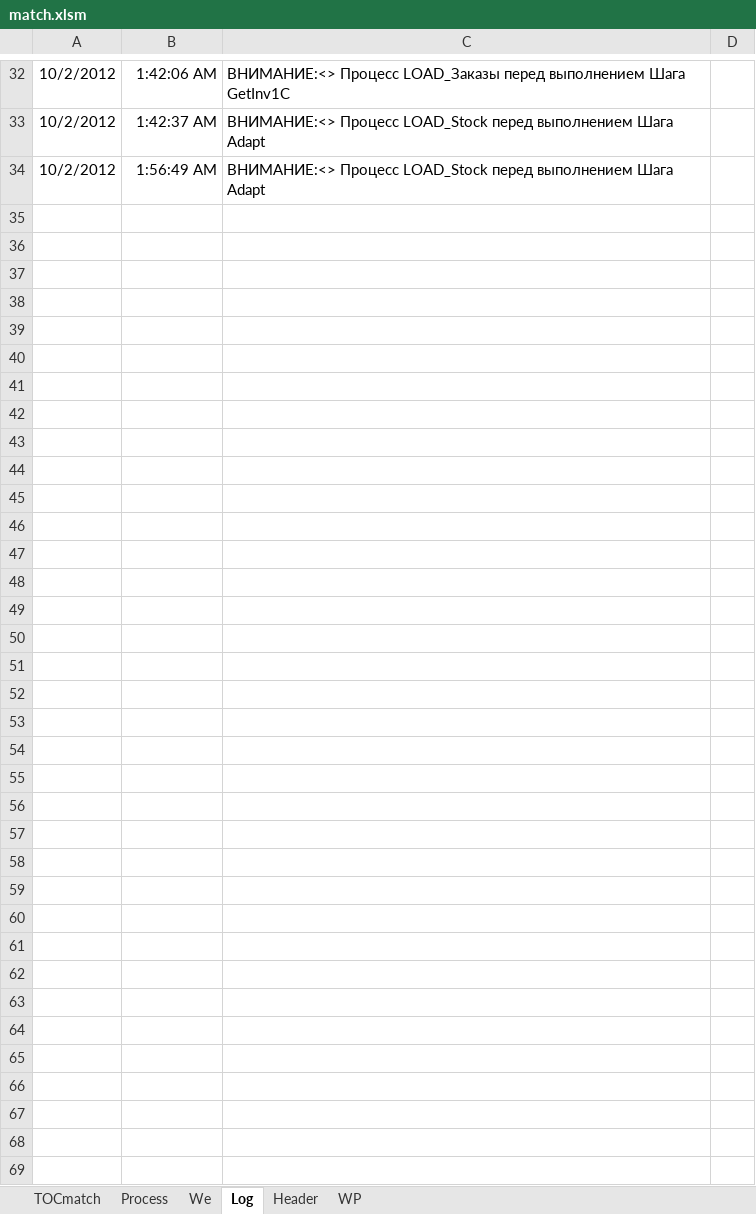
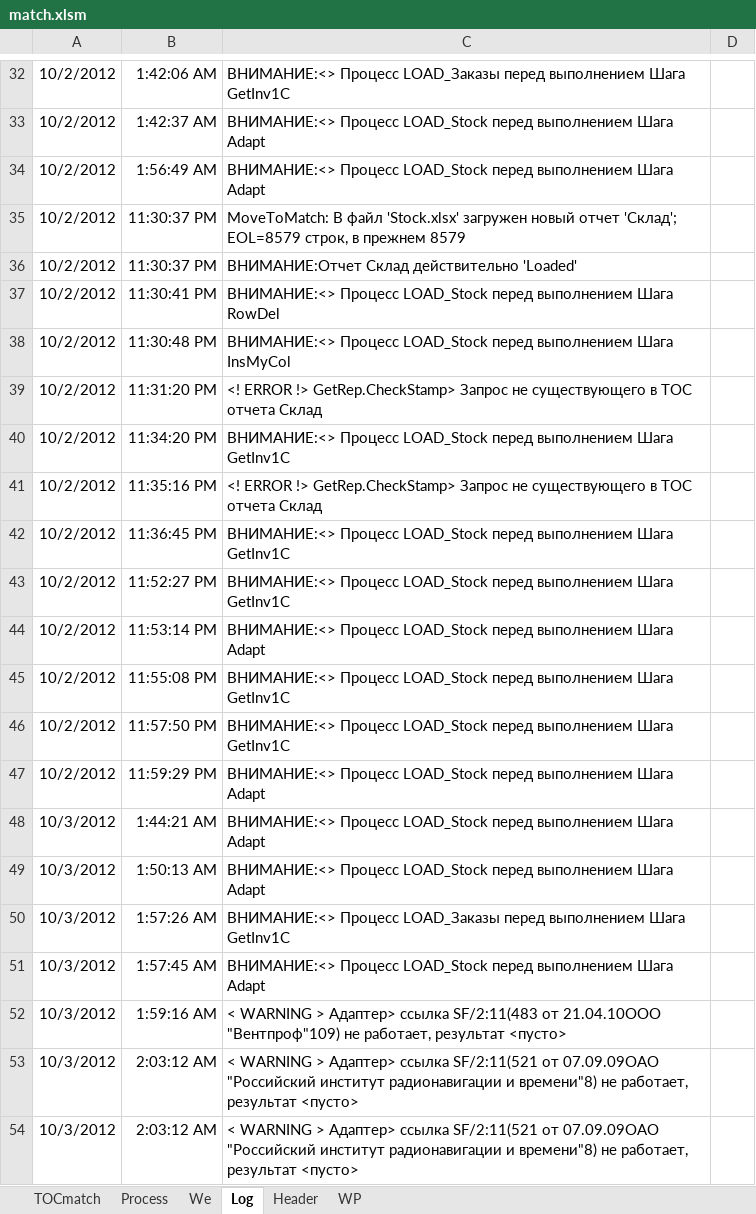
Before and after one commit to PavelKhrapkin/match, an Excel workbook: match2.0/match.xlsm, sheet Log, drawn as a sheet; only a part is shown, gaps mark what is left out; values as stored, in another font and other column widths than the file's, no borders; charts and pictures not drawn; the diff covers the shown part only; the diff names each change by its address in the sheet, - before the commit and + after, or states it on an @@ line.

```diff
--- a/match2.0/match.xlsm (sheet Log)
+++ b/match2.0/match.xlsm (sheet Log)
+row 35: 10/2/2012 | 11:30:37 PM | MoveToMatch: В файл 'Stock.xlsx' загружен новый отчет 'Склад'; EOL=8579 строк, в прежнем 8579
+row 36: 10/2/2012 | 11:30:37 PM | ВНИМАНИЕ:Отчет Склад действительно 'Loaded'
+row 37: 10/2/2012 | 11:30:41 PM | ВНИМАНИЕ:<> Процесс LOAD_Stock перед выполнением Шага RowDel
+row 38: 10/2/2012 | 11:30:48 PM | ВНИМАНИЕ:<> Процесс LOAD_Stock перед выполнением Шага InsMyCol
+row 39: 10/2/2012 | 11:31:20 PM | <! ERROR !> GetRep.CheckStamp> Запрос не существующего в ТОС отчета Склад
+row 40: 10/2/2012 | 11:34:20 PM | ВНИМАНИЕ:<> Процесс LOAD_Stock перед выполнением Шага GetInv1C
+row 41: 10/2/2012 | 11:35:16 PM | <! ERROR !> GetRep.CheckStamp> Запрос не существующего в ТОС отчета Склад
+row 42: 10/2/2012 | 11:36:45 PM | ВНИМАНИЕ:<> Процесс LOAD_Stock перед выполнением Шага GetInv1C
+row 43: 10/2/2012 | 11:52:27 PM | ВНИМАНИЕ:<> Процесс LOAD_Stock перед выполнением Шага GetInv1C
+row 44: 10/2/2012 | 11:53:14 PM | ВНИМАНИЕ:<> Процесс LOAD_Stock перед выполнением Шага Adapt
+row 45: 10/2/2012 | 11:55:08 PM | ВНИМАНИЕ:<> Процесс LOAD_Stock перед выполнением Шага GetInv1C
+row 46: 10/2/2012 | 11:57:50 PM | ВНИМАНИЕ:<> Процесс LOAD_Stock перед выполнением Шага GetInv1C
+row 47: 10/2/2012 | 11:59:29 PM | ВНИМАНИЕ:<> Процесс LOAD_Stock перед выполнением Шага Adapt
+row 48: 10/3/2012 | 1:44:21 AM | ВНИМАНИЕ:<> Процесс LOAD_Stock перед выполнением Шага Adapt
+row 49: 10/3/2012 | 1:50:13 AM | ВНИМАНИЕ:<> Процесс LOAD_Stock перед выполнением Шага Adapt
+row 50: 10/3/2012 | 1:57:26 AM | ВНИМАНИЕ:<> Процесс LOAD_Заказы перед выполнением Шага GetInv1C
+row 51: 10/3/2012 | 1:57:45 AM | ВНИМАНИЕ:<> Процесс LOAD_Stock перед выполнением Шага Adapt
+row 52: 10/3/2012 | 1:59:16 AM | < WARNING > Адаптер> ссылка SF/2:11(483 от 21.04.10ООО "Вентпроф"109) не работает, результат <пусто>
+row 53: 10/3/2012 | 2:03:12 AM | < WARNING > Адаптер> ссылка SF/2:11(521 от 07.09.09ОАО "Российский институт радионавигации и времени"8) не работает, результат <пусто>
+row 54: 10/3/2012 | 2:03:12 AM | < WARNING > Адаптер> ссылка SF/2:11(521 от 07.09.09ОАО "Российский институт радионавигации и времени"8) не работает, результат <пусто>
```
Also changed, not shown: 430 added rows and 1 edited cell elsewhere in this sheet, sheet Header, sheet TOCmatch, sheet Process, charts or pictures.
